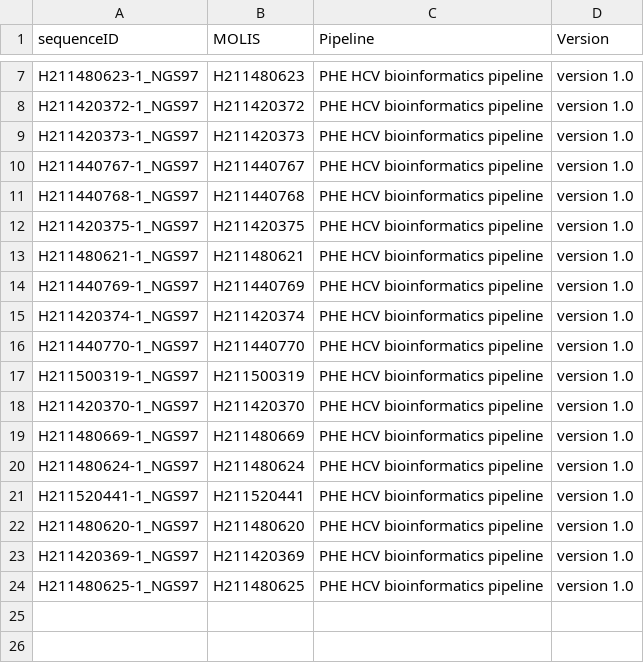
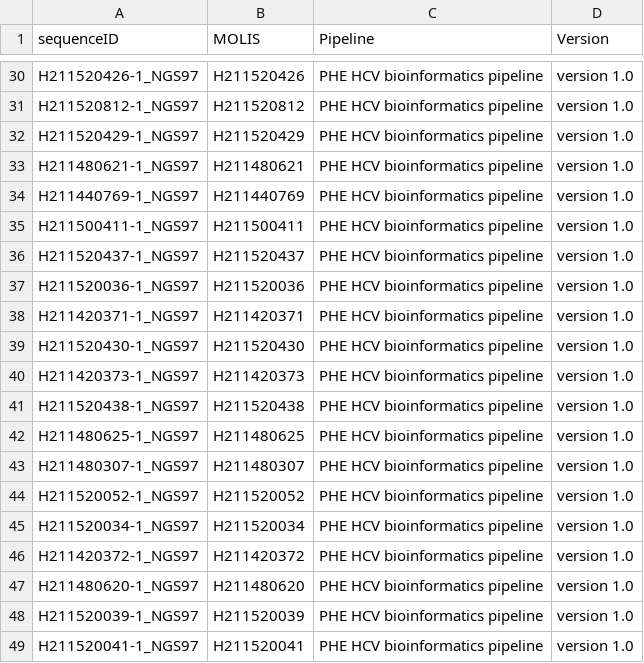
Before and after one commit to juanledesma78/HCV-GLUE-AVU, a CSV file: tabular/table_sequence/metadata_table_SEQUENCE_NGS97.csv, drawn as a sheet; only a part is shown, gaps mark what is left out; addresses are those after the commit; the diff covers the shown part only; the diff names each change by its address in the sheet, - before the commit and + after, or states it on an @@ line.

```diff
--- a/tabular/table_sequence/metadata_table_SEQUENCE_NGS97.csv
+++ b/tabular/table_sequence/metadata_table_SEQUENCE_NGS97.csv
-A30 (sequenceID): H211480623-1_NGS97
+A30 (sequenceID): H211520426-1_NGS97
-B30 (MOLIS): H211480623
+B30 (MOLIS): H211520426
-A31 (sequenceID): H211420372-1_NGS97
+A31 (sequenceID): H211520812-1_NGS97
-B31 (MOLIS): H211420372
+B31 (MOLIS): H211520812
@@ row 10 moved to row 12: H211440767-1_NGS97 @@
@@ row 11 moved to row 22: H211440768-1_NGS97 @@
-A32 (sequenceID): H211420375-1_NGS97
+A32 (sequenceID): H211520429-1_NGS97
-B32 (MOLIS): H211420375
+B32 (MOLIS): H211520429
-A35 (sequenceID): H211420374-1_NGS97
+A35 (sequenceID): H211500411-1_NGS97
-B35 (MOLIS): H211420374
+B35 (MOLIS): H211500411
-A36 (sequenceID): H211440770-1_NGS97
+A36 (sequenceID): H211520437-1_NGS97
-B36 (MOLIS): H211440770
+B36 (MOLIS): H211520437
-A37 (sequenceID): H211500319-1_NGS97
+A37 (sequenceID): H211520036-1_NGS97
-B37 (MOLIS): H211500319
+B37 (MOLIS): H211520036
+row 38: H211420371-1_NGS97 | H211420371 | PHE HCV bioinformatics pipeline | version 1.0
-A39 (sequenceID): H211420370-1_NGS97
+A39 (sequenceID): H211520430-1_NGS97
-B39 (MOLIS): H211420370
+B39 (MOLIS): H211520430
@@ row 9 moved to row 40: H211420373-1_NGS97 @@
-A41 (sequenceID): H211480669-1_NGS97
+A41 (sequenceID): H211520438-1_NGS97
-B41 (MOLIS): H211480669
+B41 (MOLIS): H211520438
+row 42: H211480625-1_NGS97 | H211480625 | PHE HCV bioinformatics pipeline | version 1.0
+row 43: H211480307-1_NGS97 | H211480307 | PHE HCV bioinformatics pipeline | version 1.0
-A44 (sequenceID): H211480624-1_NGS97
+A44 (sequenceID): H211520052-1_NGS97
-B44 (MOLIS): H211480624
+B44 (MOLIS): H211520052
-A45 (sequenceID): H211520441-1_NGS97
+A45 (sequenceID): H211520034-1_NGS97
-B45 (MOLIS): H211520441
+B45 (MOLIS): H211520034
+row 46: H211420372-1_NGS97 | H211420372 | PHE HCV bioinformatics pipeline | version 1.0
-A48 (sequenceID): H211420369-1_NGS97
+A48 (sequenceID): H211520039-1_NGS97
-B48 (MOLIS): H211420369
+B48 (MOLIS): H211520039
-A49 (sequenceID): H211480625-1_NGS97
+A49 (sequenceID): H211520041-1_NGS97
-B49 (MOLIS): H211480625
+B49 (MOLIS): H211520041
```
Also changed, not shown: 24 added rows, 2 moved rows and 4 edited cells elsewhere in this file, tabular/table_patient/metadata_table_PATIENT_NGS91.csv, tabular/table_sample/metadata_table_SAMPLE_NGS91.csv, 23 other files.
